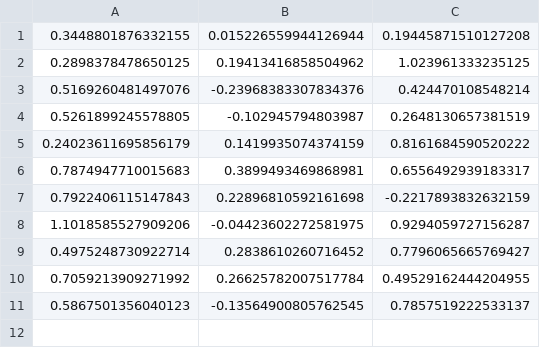
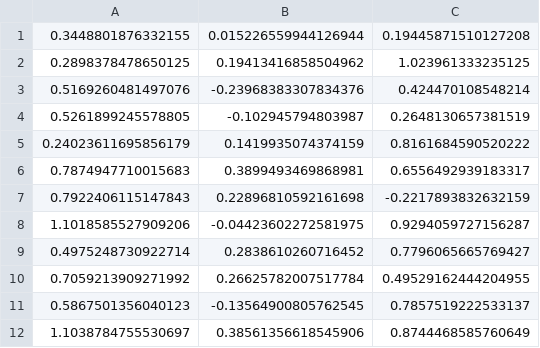
Before and after one commit to VT-Collab/haptic-skin, a CSV file: eval/improve.csv, drawn as a sheet.

```diff
--- a/eval/improve.csv
+++ b/eval/improve.csv
@@ -11 +11,2 @@
 0.5867501356040123,-0.13564900805762545,0.7857519222533137
+1.1038784755530697,0.38561356618545906,0.8744468585760649
```
Also changed, not shown: 13 other files.
